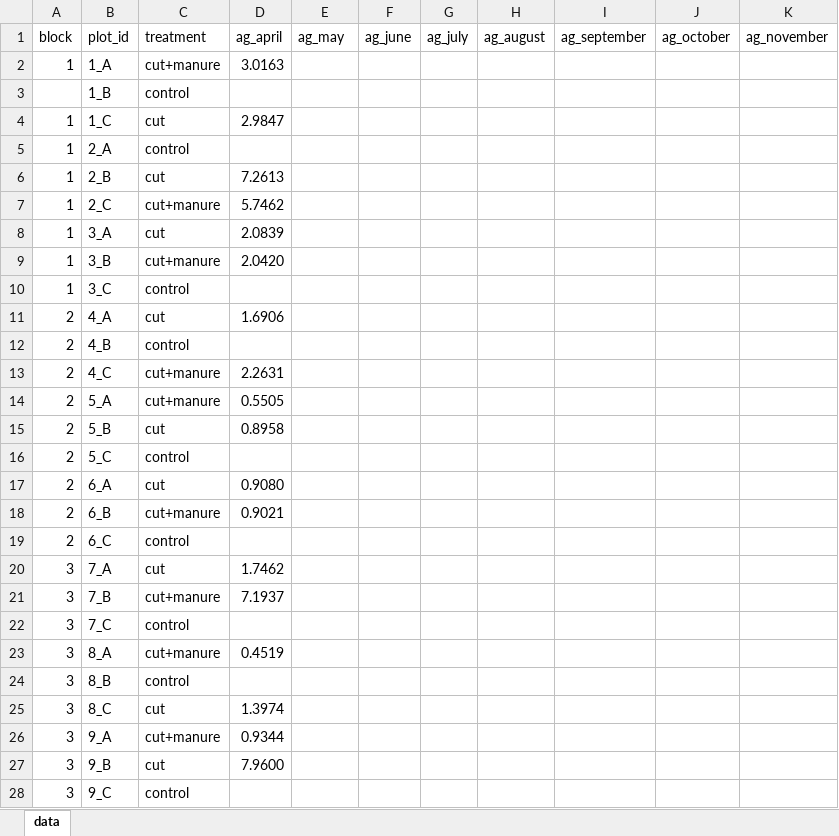
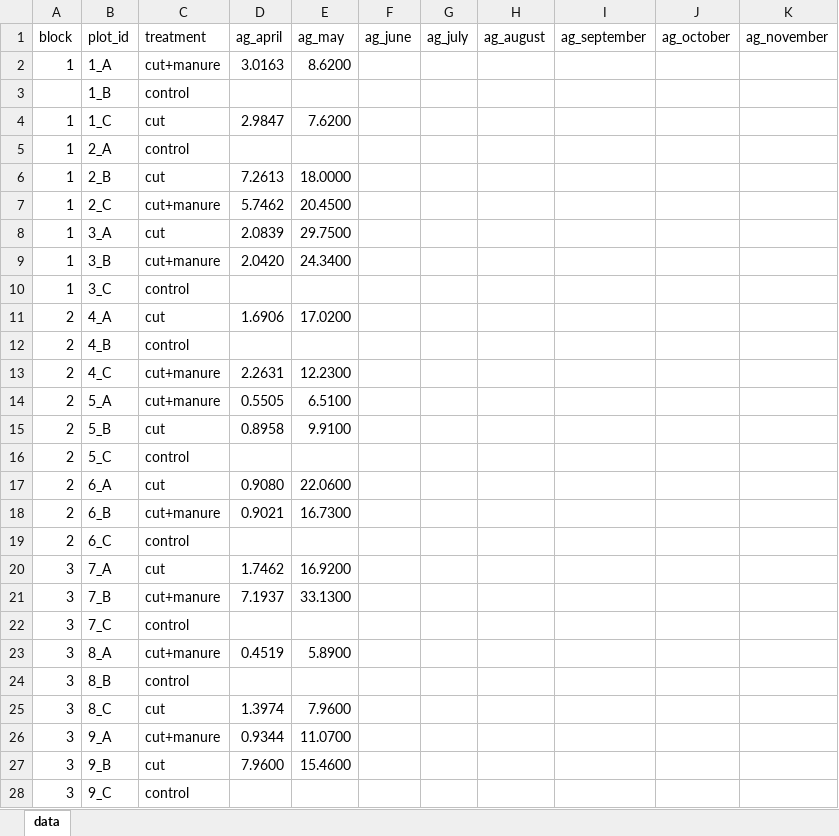
Before and after one commit to staycsmith/root-production, an Excel workbook: field_lab_data/AG_biomass.xlsx, sheet data, drawn as a sheet; only a part is shown; values as stored, in another font and other column widths than the file's, no borders; the diff covers the shown part only; the diff names each change by its address in the sheet, - before the commit and + after, or states it on an @@ line.

```diff
--- a/field_lab_data/AG_biomass.xlsx (sheet data)
+++ b/field_lab_data/AG_biomass.xlsx (sheet data)
-E2 (ag_may): (empty)
+E2 (ag_may): 8.6200
-E4 (ag_may): (empty)
+E4 (ag_may): 7.6200
-E6 (ag_may): (empty)
+E6 (ag_may): 18.0000
-E7 (ag_may): (empty)
+E7 (ag_may): 20.4500
-E8 (ag_may): (empty)
+E8 (ag_may): 29.7500
-E9 (ag_may): (empty)
+E9 (ag_may): 24.3400
-E11 (ag_may): (empty)
+E11 (ag_may): 17.0200
-E13 (ag_may): (empty)
+E13 (ag_may): 12.2300
-E14 (ag_may): (empty)
+E14 (ag_may): 6.5100
-E15 (ag_may): (empty)
+E15 (ag_may): 9.9100
-E17 (ag_may): (empty)
+E17 (ag_may): 22.0600
-E18 (ag_may): (empty)
+E18 (ag_may): 16.7300
-E20 (ag_may): (empty)
+E20 (ag_may): 16.9200
-E21 (ag_may): (empty)
+E21 (ag_may): 33.1300
-E23 (ag_may): (empty)
+E23 (ag_may): 5.8900
-E25 (ag_may): (empty)
+E25 (ag_may): 7.9600
-E26 (ag_may): (empty)
+E26 (ag_may): 11.0700
-E27 (ag_may): (empty)
+E27 (ag_may): 15.4600
```
Also changed, not shown: 30 edited cells elsewhere in this sheet, field_lab_data/ingrowth_cores.xlsx.
